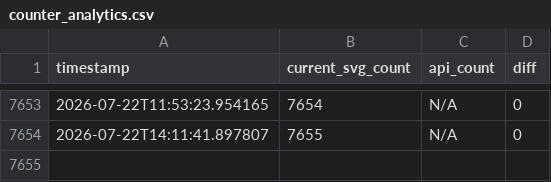
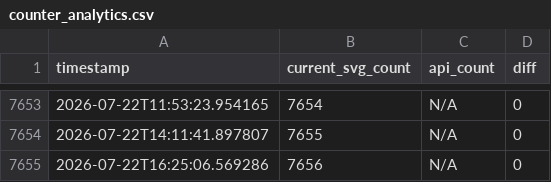
Before and after one commit to AbinVarghese1/AbinVarghese1, a CSV file: counter_analytics.csv, drawn as a sheet; only a part is shown, gaps mark what is left out; the diff names each change by its address in the sheet, - before the commit and + after, or states it on an @@ line.

```diff
--- a/counter_analytics.csv
+++ b/counter_analytics.csv
+row 7655: 2026-07-22T16:25:06.569286 | 7656 | N/A | 0
```
Also changed, not shown: 2 other files.
